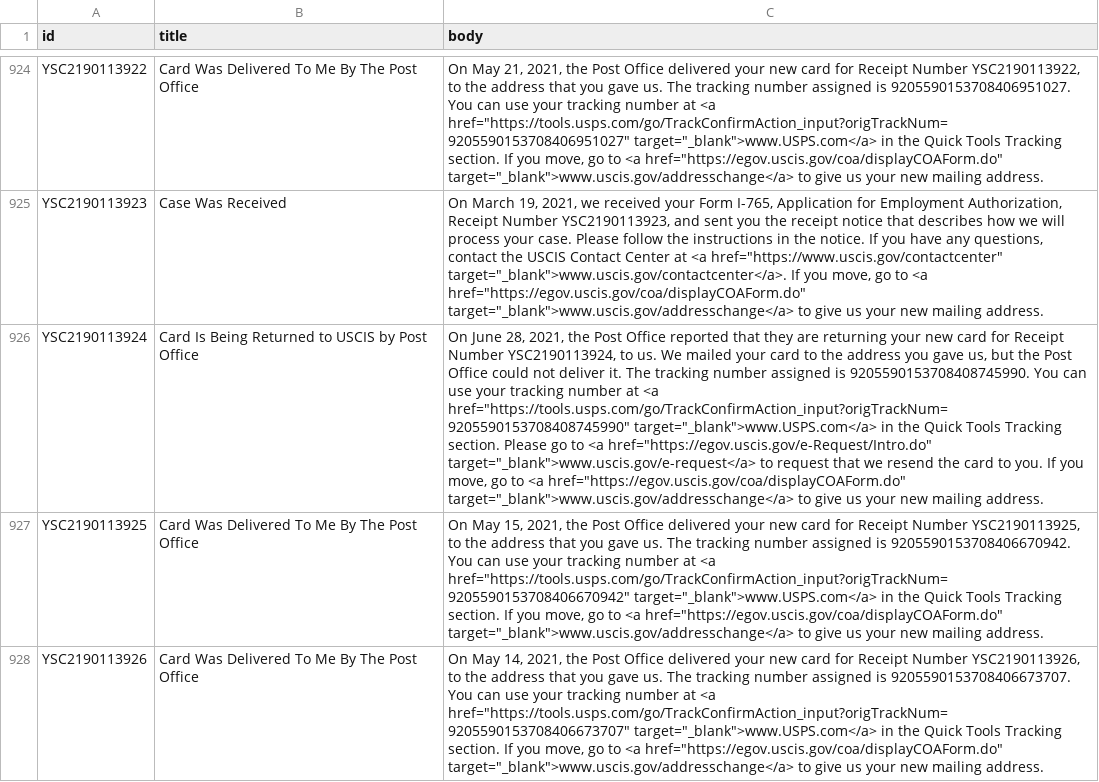
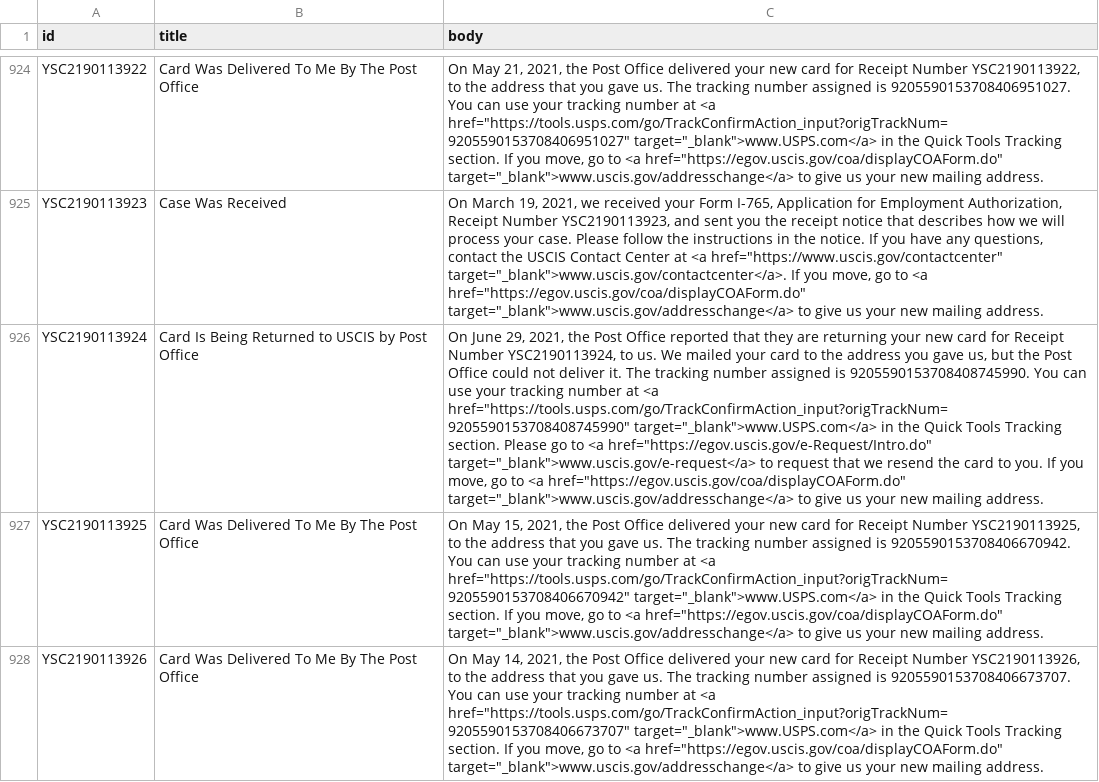
Before and after one commit to opt-lol/opt-data, a CSV file: data/YSC2190113.csv, drawn as a sheet; only a part is shown, gaps mark what is left out; the diff names each change by its address in the sheet, - before the commit and + after, or states it on an @@ line.

```diff
--- a/data/YSC2190113.csv
+++ b/data/YSC2190113.csv
-C926 (body): On June 28, 2021, the…
+C926 (body): On June 29, 2021, the…
```
Also changed, not shown: data/YSC2190050.csv, data/YSC2190081.csv, 7 other files.
